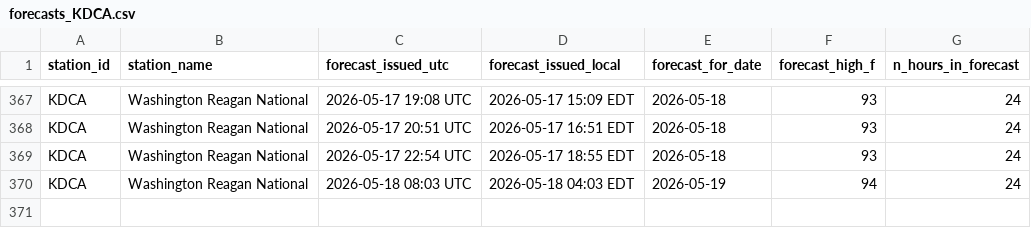
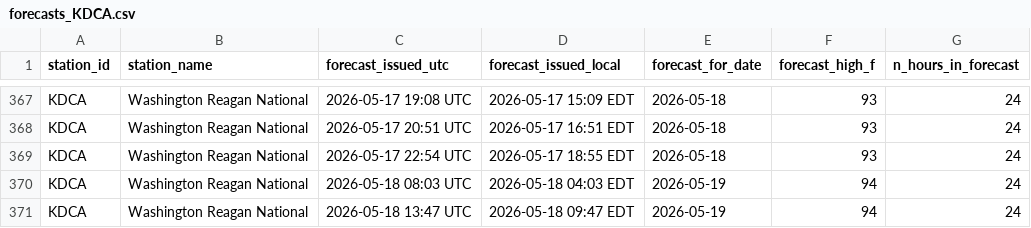
Before and after one commit to foxandfortune/Weather, a CSV file: data/forecasts_KDCA.csv, drawn as a sheet; only a part is shown, gaps mark what is left out; the diff names each change by its address in the sheet, - before the commit and + after, or states it on an @@ line.

```diff
--- a/data/forecasts_KDCA.csv
+++ b/data/forecasts_KDCA.csv
+row 371: KDCA | Washington Reagan National | 2026-05-18 13:47 UTC | 2026-05-18 09:47 EDT | 2026-05-19 | 94 | 24
```
Also changed, not shown: data/forecasts_KLAS.csv, data/forecasts_KLAX.csv, 17 other files.
